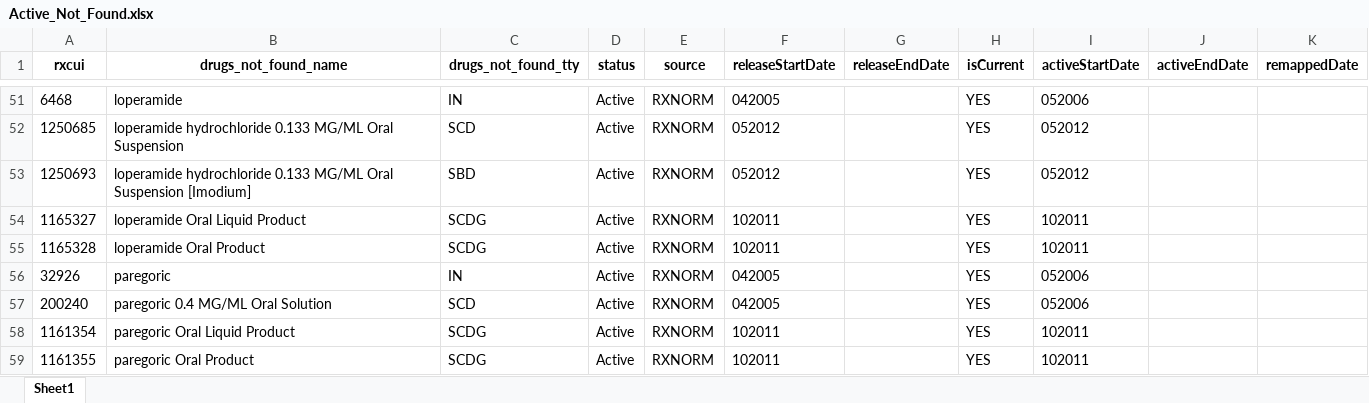
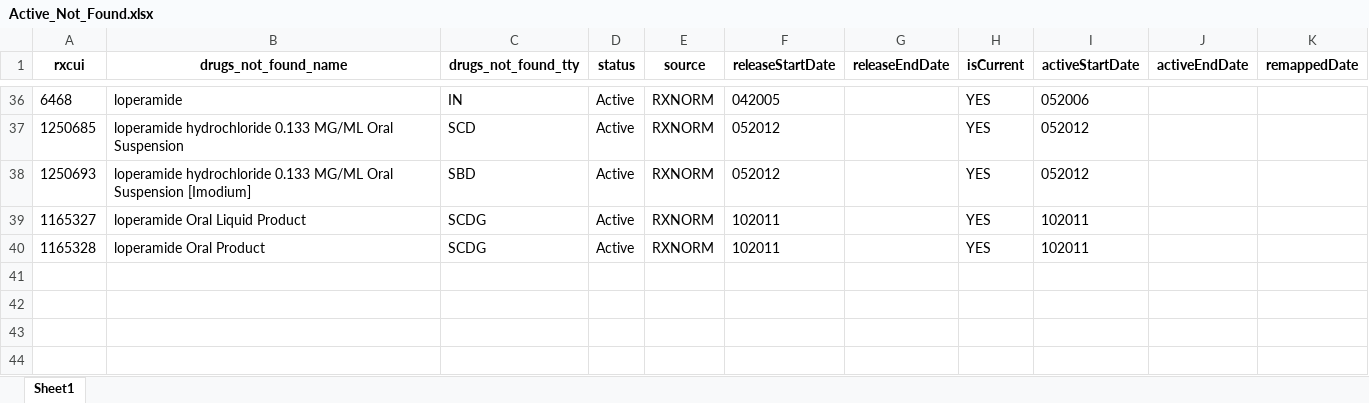
Before and after one commit to danielhmendoza01/Automatic_Code_Sets, an Excel workbook: Active_Not_Found.xlsx, sheet Sheet1, drawn as a sheet; only a part is shown, gaps mark what is left out; values as stored, in another font and other column widths than the file's, no borders; the diff covers the shown part only; the diff names each change by its address in the sheet, - before the commit and + after, or states it on an @@ line.

```diff
--- a/Active_Not_Found.xlsx (sheet Sheet1)
+++ b/Active_Not_Found.xlsx (sheet Sheet1)
-row 56: 32926 | paregoric | IN | Active | RXNORM | 042005 |  | YES | 052006
-row 57: 200240 | paregoric 0.4 MG/ML Oral Solution | SCD | Active | RXNORM | 042005 |  | YES | 052006
-row 58: 1161354 | paregoric Oral Liquid Product | SCDG | Active | RXNORM | 102011 |  | YES | 102011
-row 59: 1161355 | paregoric Oral Product | SCDG | Active | RXNORM | 102011 |  | YES | 102011
```
Also changed, not shown: 15 removed rows elsewhere in this sheet, Current_Opioid_List.xlsx, New_Complete_Opioids_List.xlsx, 5 other files.
